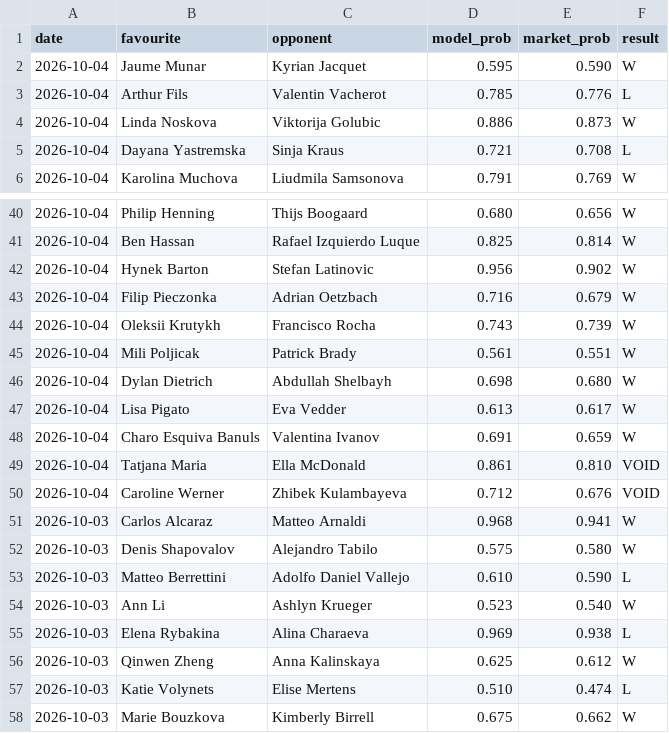
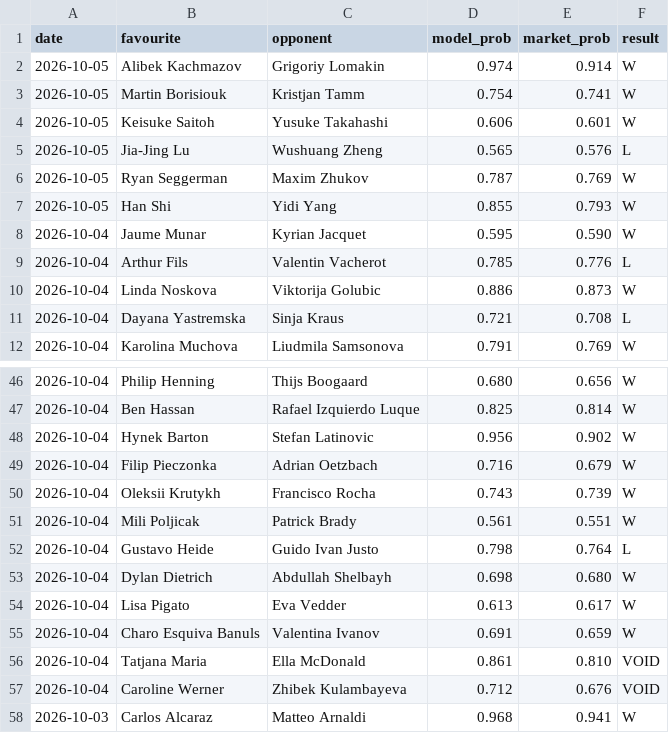
Before and after one commit to Altora-Analytics/altora-analytics, a CSV file: record-tennis.csv, drawn as a sheet; only a part is shown, gaps mark what is left out; the shorter side is filled out with more unchanged rows; the diff names each change by its address in the sheet, - before the commit and + after, or states it on an @@ line.

Commit message:
tennis record update

```diff
--- a/record-tennis.csv
+++ b/record-tennis.csv
+row 2: 2026-10-05 | Alibek Kachmazov | Grigoriy Lomakin | 0.974 | 0.914 | W
+row 3: 2026-10-05 | Martin Borisiouk | Kristjan Tamm | 0.754 | 0.741 | W
+row 4: 2026-10-05 | Keisuke Saitoh | Yusuke Takahashi | 0.606 | 0.601 | W
+row 5: 2026-10-05 | Jia-Jing Lu | Wushuang Zheng | 0.565 | 0.576 | L
+row 6: 2026-10-05 | Ryan Seggerman | Maxim Zhukov | 0.787 | 0.769 | W
+row 7: 2026-10-05 | Han Shi | Yidi Yang | 0.855 | 0.793 | W
+row 52: 2026-10-04 | Gustavo Heide | Guido Ivan Justo | 0.798 | 0.764 | L
```
Also changed, not shown: 1 other file.
